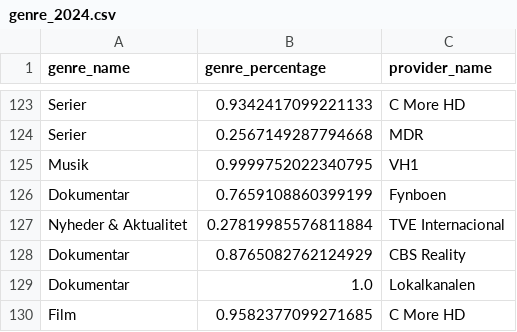
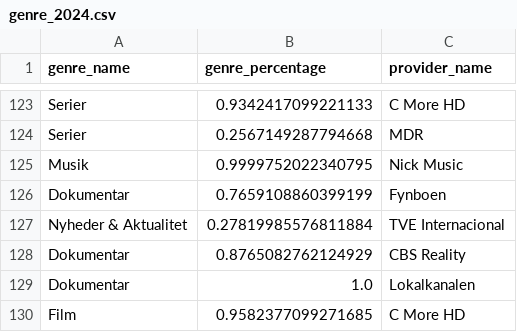
Before and after one commit to CWJNor/kanalcsv, a CSV file: genre_2024.csv, drawn as a sheet; only a part is shown, gaps mark what is left out.

```diff
--- a/genre_2024.csv
+++ b/genre_2024.csv
@@ -124,3 +124,3 @@ Serier,0.9342417099221133,C More HD
 Serier,0.2567149287794668,MDR
-Musik,0.9999752022340795,VH1
+Musik,0.9999752022340795,Nick Music
 Dokumentar,0.7659108860399199,Fynboen
```
Also changed, not shown: kanaler.csv, kanaler_2024.csv, 5 other files.
